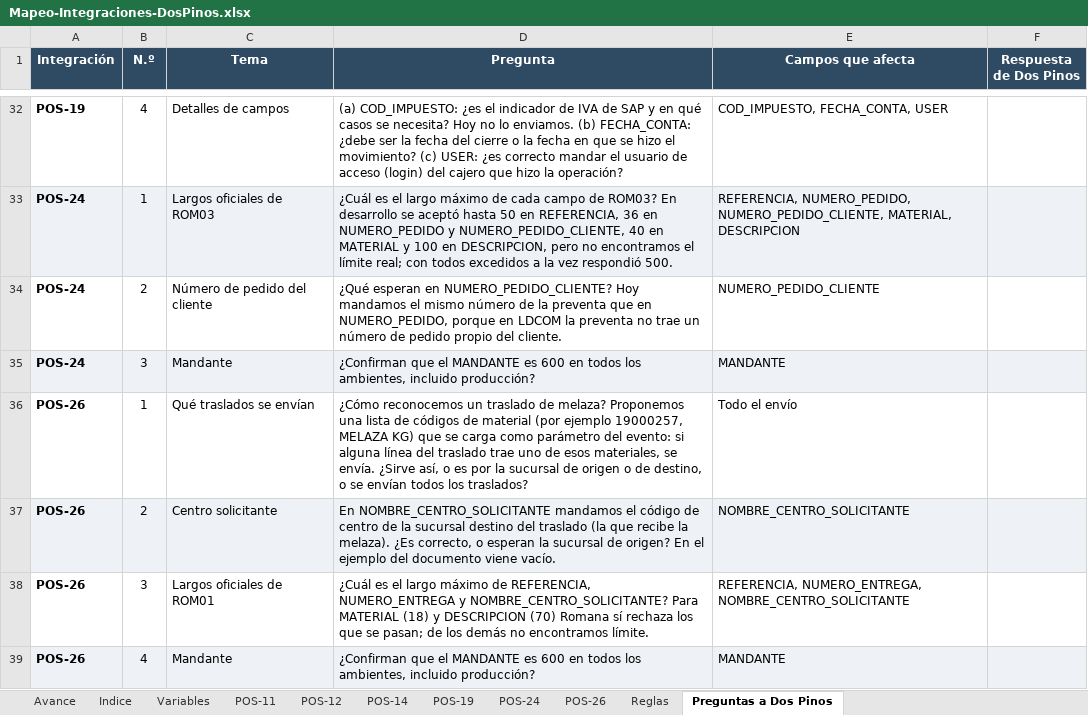
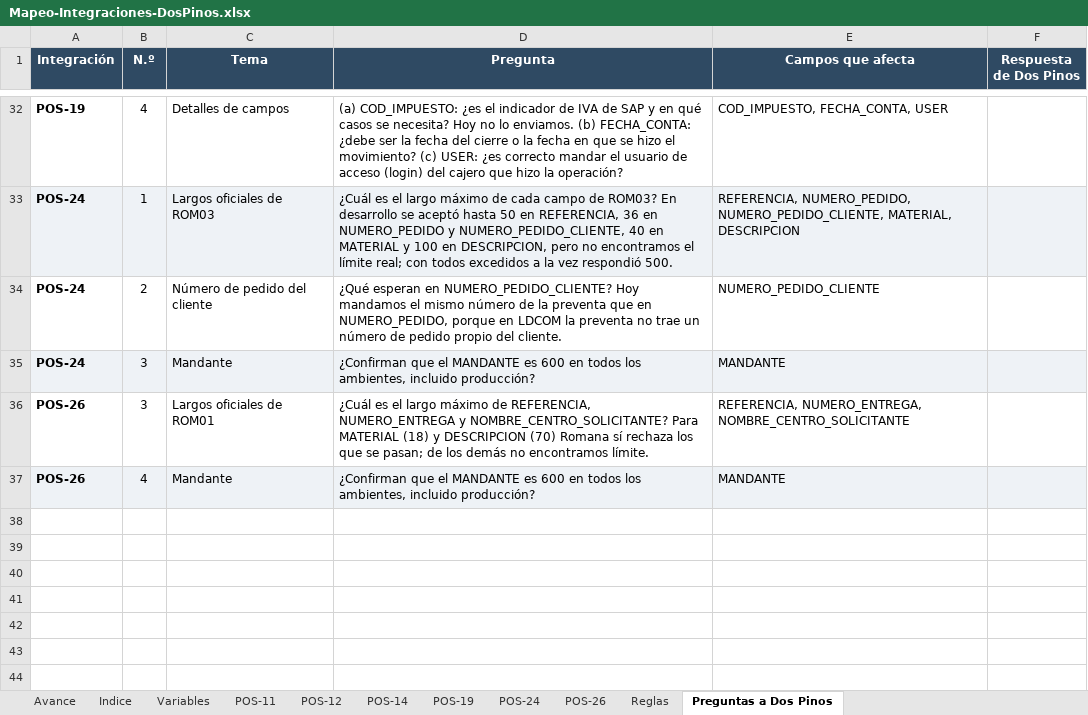
Before and after one commit to faridvl/neuron-ld, an Excel workbook: clientes/dospinos/integraciones/mapeos/Mapeo-Integraciones-DosPinos.xlsx, sheet Preguntas a Dos Pinos, drawn as a sheet; only a part is shown, gaps mark what is left out; values as stored, in another font and other column widths than the file's, no borders; the diff names each change by its address in the sheet, - before the commit and + after, or states it on an @@ line.

```diff
--- a/clientes/dospinos/integraciones/mapeos/Mapeo-Integraciones-DosPinos.xlsx (sheet Preguntas a Dos Pinos)
+++ b/clientes/dospinos/integraciones/mapeos/Mapeo-Integraciones-DosPinos.xlsx (sheet Preguntas a Dos Pinos)
-row 36: POS-26 | 1 | Qué traslados se envían | ¿Cómo reconocemos un traslado de melaza? Proponemos una lista de códigos de material (por ejemplo 19000257, MELAZA KG) que se carga como parámetro del evento: si alguna línea del traslado trae uno de esos materiales, se envía. ¿Sirve así, o es por la sucursal de origen o de destino, o se envían todos los traslados? | Todo el envío
-row 37: POS-26 | 2 | Centro solicitante | En NOMBRE_CENTRO_SOLICITANTE mandamos el código de centro de la sucursal destino del traslado (la que recibe la melaza). ¿Es correcto, o esperan la sucursal de origen? En el ejemplo del documento viene vacío. | NOMBRE_CENTRO_SOLICITANTE
```
Also changed, not shown: sheet POS-26, sheet Variables, sheet Avance, sheet Reglas, sheet Indice, 3 other files.
